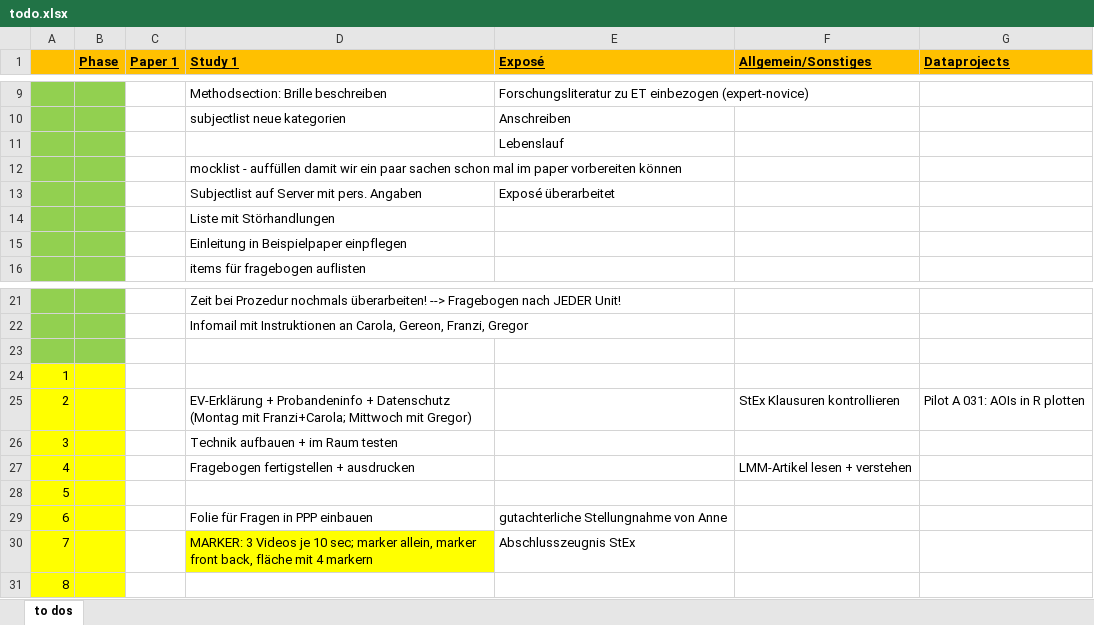
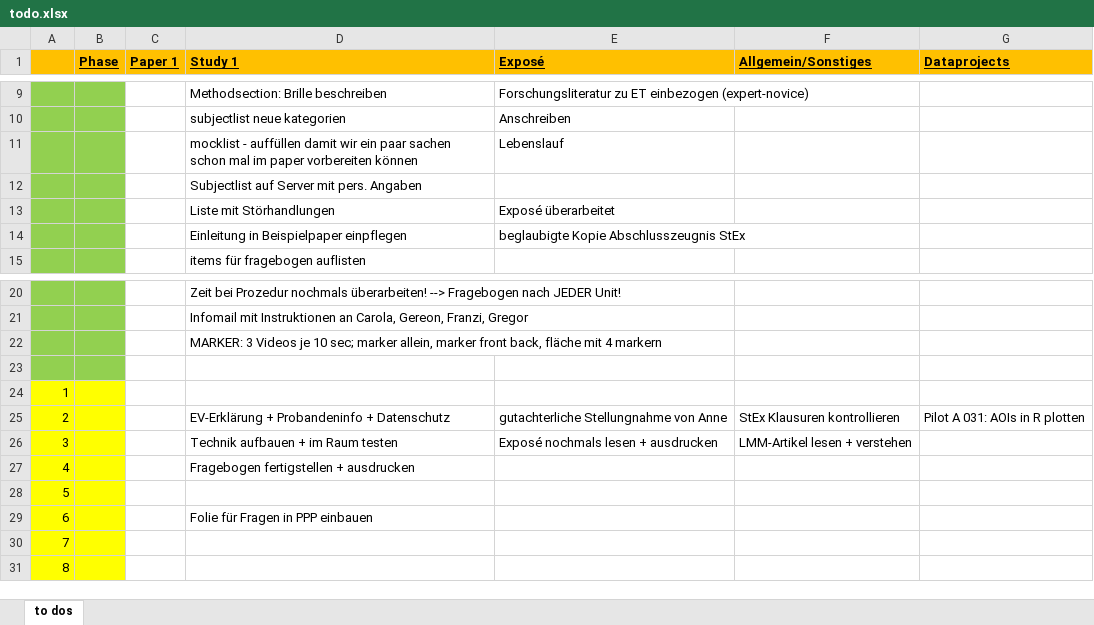
Before and after one commit to ginaamri/Mandy-PhD, an Excel workbook: todo.xlsx, sheet to dos, drawn as a sheet; only a part is shown, gaps mark what is left out; values as stored, in another font and other column widths than the file's, no borders; removed rows and columns are numbered as before the commit, all else as after; the diff names each change by its address in the sheet, - before the commit and + after, or states it on an @@ line.

```diff
--- a/todo.xlsx (sheet to dos)
+++ b/todo.xlsx (sheet to dos)
-D11 (Study 1): (empty)
+D11 (Study 1): mocklist - auffüllen damit wir ein paar sachen schon mal im paper vorbereiten können
-D12 (Study 1): mocklist - auffüllen damit wir ein paar sachen schon mal im paper vorbereiten können
+D12 (Study 1): Subjectlist auf Server mit pers. Angaben
-D13 (Study 1): Subjectlist auf Server mit pers. Angaben
+D13 (Study 1): Liste mit Störhandlungen
-row 14:  |  |  | Liste mit Störhandlungen
-E14 (Exposé): (empty)
+E14 (Exposé): beglaubigte Kopie Abschlusszeugnis StEx
+row 22:  |  |  | MARKER: 3 Videos je 10 sec; marker allein, marker front back, fläche mit 4 markern
-D25 (Study 1): …+ Datenschutz (Montag mit Franzi+Carola; Mittwoch mit Gregor)
+D25 (Study 1): …+ Datenschutz
-E25 (Exposé): (empty)
+E25 (Exposé): gutachterliche Stellungnahme von Anne
-E26 (Exposé): (empty)
+E26 (Exposé): Exposé nochmals lesen + ausdrucken
-F26 (Allgemein/Sonstiges): (empty)
+F26 (Allgemein/Sonstiges): LMM-Artikel lesen + verstehen
-F27 (Allgemein/Sonstiges): LMM-Artikel lesen + verstehen
+F27 (Allgemein/Sonstiges): (empty)
-E29 (Exposé): gutachterliche Stellungnahme von Anne
+E29 (Exposé): (empty)
-D30 (Study 1): MARKER: 3 Videos je 10 sec; marker allein, marker front back, fläche mit 4 markern
+D30 (Study 1): (empty)
-D30 fill: #FFFF00
+D30 fill: none
-E30 (Exposé): Abschlusszeugnis StEx
+E30 (Exposé): (empty)
```
Also changed, not shown: studies/labor study_A/study1_mocklist.xlsx, 2 other files.
